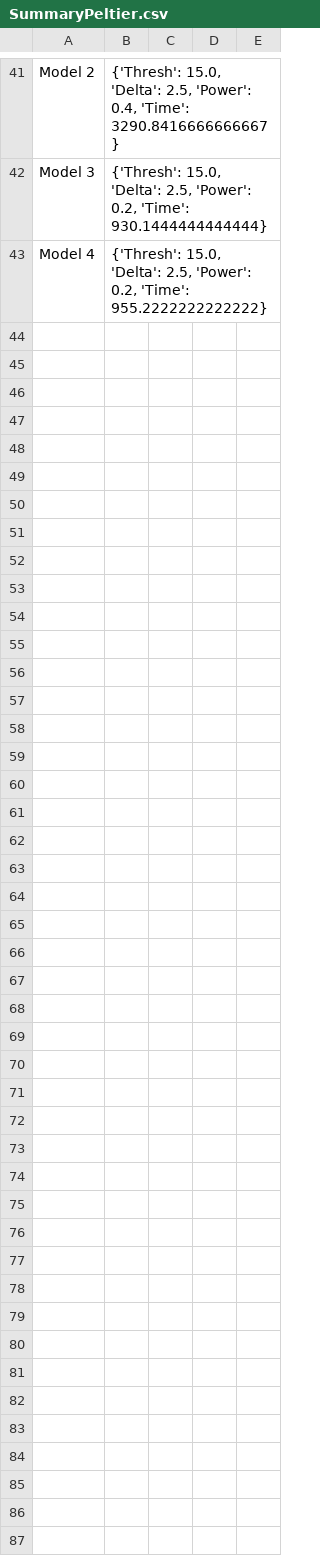
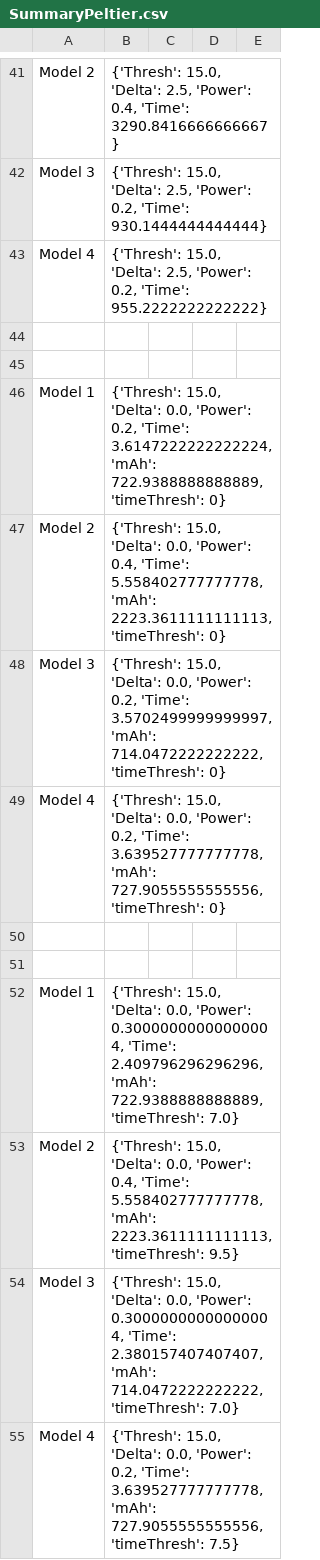
Before and after one commit to RC-7/EpipenStorage, a CSV file: PowerUsage/SummaryPeltier.csv, drawn as a sheet; only a part is shown, gaps mark what is left out; the diff names each change by its address in the sheet, - before the commit and + after, or states it on an @@ line.

```diff
--- a/PowerUsage/SummaryPeltier.csv
+++ b/PowerUsage/SummaryPeltier.csv
+row 44: (empty)
+row 45: (empty)
+row 46: Model 1 | {'Thresh': 15.0, 'Delta': 0.0, 'Power': 0.2, 'Time': 3.6147222222222224, 'mAh': 722.9388888888889, 'timeThresh': 0}
+row 47: Model 2 | {'Thresh': 15.0, 'Delta': 0.0, 'Power': 0.4, 'Time': 5.558402777777778, 'mAh': 2223.3611111111113, 'timeThresh': 0}
+row 48: Model 3 | {'Thresh': 15.0, 'Delta': 0.0, 'Power': 0.2, 'Time': 3.5702499999999997, 'mAh': 714.0472222222222, 'timeThresh': 0}
+row 49: Model 4 | {'Thresh': 15.0, 'Delta': 0.0, 'Power': 0.2, 'Time': 3.639527777777778, 'mAh': 727.9055555555556, 'timeThresh': 0}
+row 50: (empty)
+row 51: (empty)
+row 52: Model 1 | {'Thresh': 15.0, 'Delta': 0.0, 'Power': 0.30000000000000004, 'Time': 2.409796296296296, 'mAh': 722.9388888888889, 'timeThresh': 7.0}
+row 53: Model 2 | {'Thresh': 15.0, 'Delta': 0.0, 'Power': 0.4, 'Time': 5.558402777777778, 'mAh': 2223.3611111111113, 'timeThresh': 9.5}
+row 54: Model 3 | {'Thresh': 15.0, 'Delta': 0.0, 'Power': 0.30000000000000004, 'Time': 2.380157407407407, 'mAh': 714.0472222222222, 'timeThresh': 7.0}
+row 55: Model 4 | {'Thresh': 15.0, 'Delta': 0.0, 'Power': 0.2, 'Time': 3.639527777777778, 'mAh': 727.9055555555556, 'timeThresh': 7.5}
```
Also changed, not shown: 1 other file.
